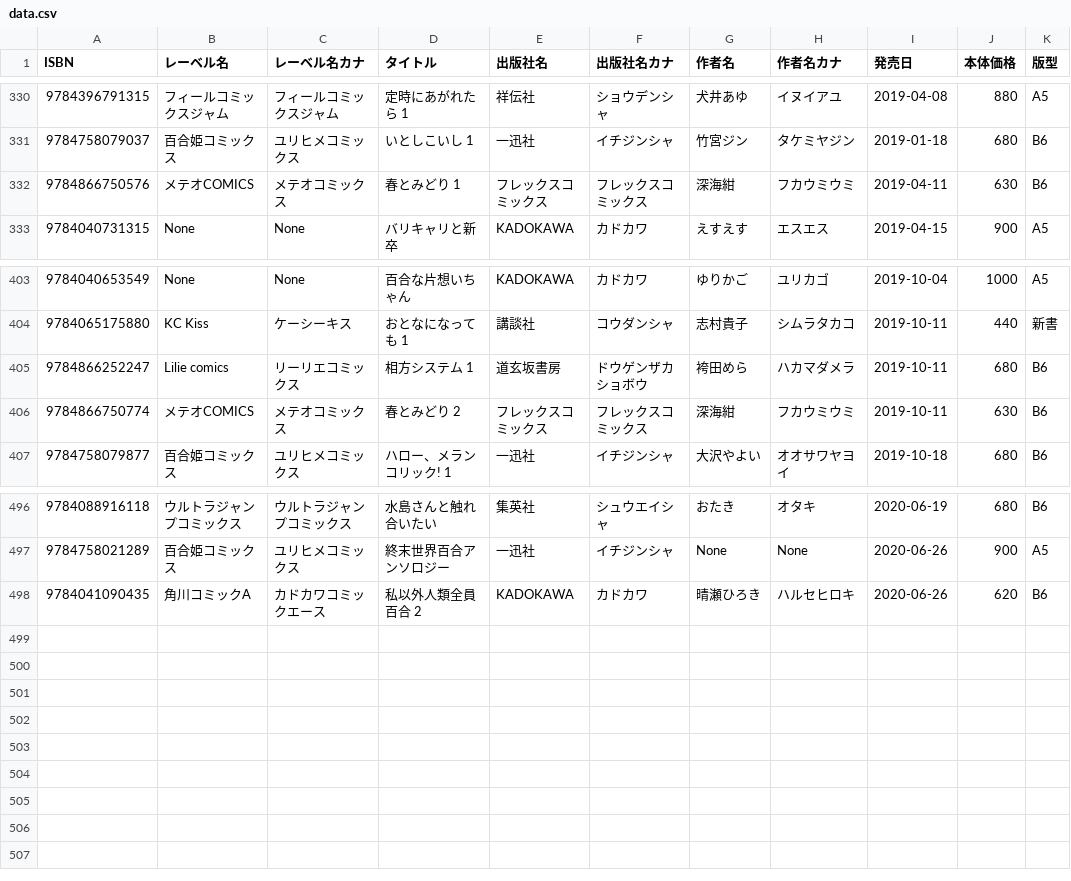
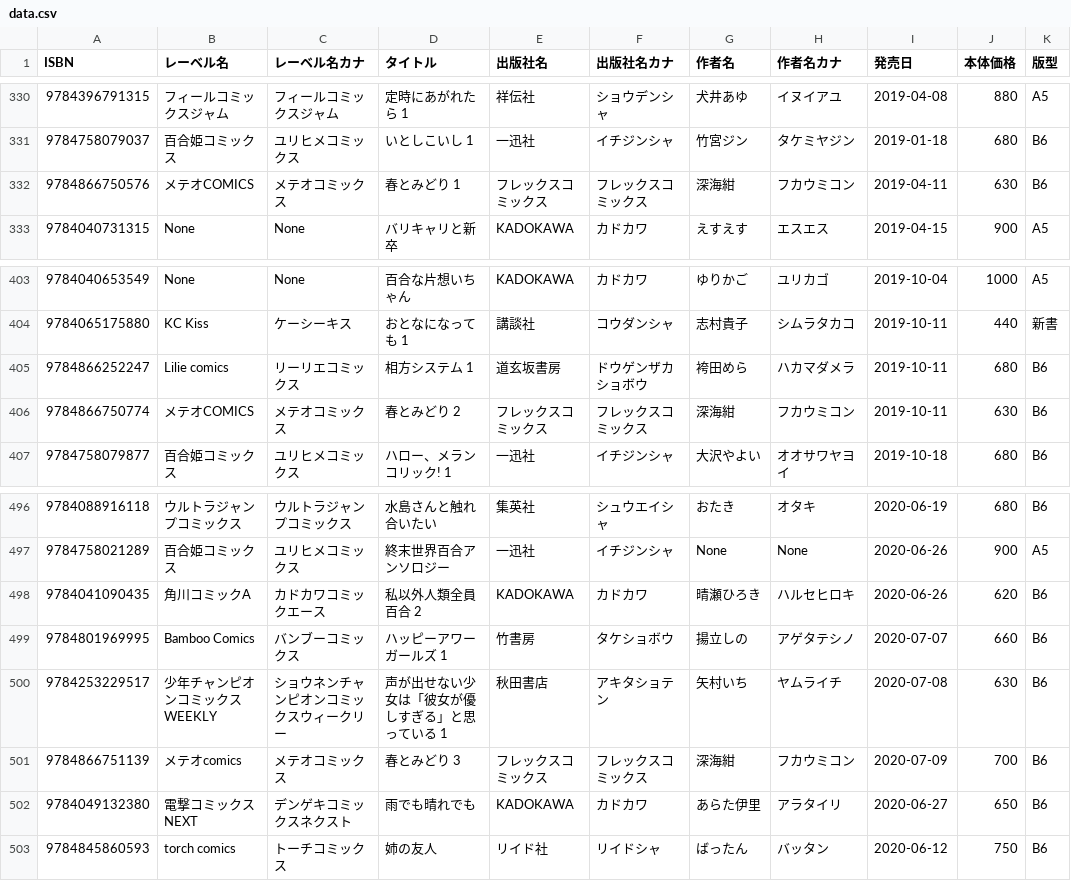
Before and after one commit to mitsuemon/lily-comics, a CSV file: data.csv, drawn as a sheet; only a part is shown, gaps mark what is left out.

Commit message:
[add] 7/12に買った漫画の追加
以下の作品を追加
- ハッピーアワーガールズ 1
- 声が出せない少女は「彼女が優しすぎる」と思っている
- 春とみどり 3
- 雨でも晴れでも
- 姉の友人

```diff
--- a/data.csv
+++ b/data.csv
@@ -331,3 +331,3 @@ ISBN,レーベル名,レーベル名カナ,タイトル,出版社名,出版社
 9784758079037,百合姫コミックス,ユリヒメコミックス,いとしこいし 1,一迅社,イチジンシャ,竹宮ジン,タケミヤジン,2019-01-18,680,B6
-9784866750576,メテオCOMICS,メテオコミックス,春とみどり 1,フレックスコミックス,フレックスコミックス,深海紺,フカウミウミ,2019-04-11,630,B6
+9784866750576,メテオCOMICS,メテオコミックス,春とみどり 1,フレックスコミックス,フレックスコミックス,深海紺,フカウミコン,2019-04-11,630,B6
 9784040731315,None,None,バリキャリと新卒,KADOKAWA,カドカワ,えすえす,エスエス,2019-04-15,900,A5
@@ -405,3 +405,3 @@ ISBN,レーベル名,レーベル名カナ,タイトル,出版社名,出版社
 9784866252247,Lilie comics,リーリエコミックス,相方システム 1,道玄坂書房,ドウゲンザカショボウ,袴田めら,ハカマダメラ,2019-10-11,680,B6
-9784866750774,メテオCOMICS,メテオコミックス,春とみどり 2,フレックスコミックス,フレックスコミックス,深海紺,フカウミウミ,2019-10-11,630,B6
+9784866750774,メテオCOMICS,メテオコミックス,春とみどり 2,フレックスコミックス,フレックスコミックス,深海紺,フカウミコン,2019-10-11,630,B6
 9784758079877,百合姫コミックス,ユリヒメコミックス,ハロー、メランコリック! 1,一迅社,イチジンシャ,大沢やよい,オオサワヤヨイ,2019-10-18,680,B6
@@ -498 +498,6 @@ ISBN,レーベル名,レーベル名カナ,タイトル,出版社名,出版社
 9784041090435,角川コミックA,カドカワコミックエース,私以外人類全員百合 2,KADOKAWA,カドカワ,晴瀬ひろき,ハルセヒロキ,2020-06-26,620,B6
+9784801969995,Bamboo Comics,バンブーコミックス,ハッピーアワーガールズ 1,竹書房,タケショボウ,揚立しの,アゲタテシノ,2020-07-07,660,B6
+9784253229517,少年チャンピオンコミックスWEEKLY,ショウネンチャンピオンコミックスウィークリー,声が出せない少女は「彼女が優しすぎる」と思っている 1,秋田書店,アキタショテン,矢村いち,ヤムライチ,2020-07-08,630,B6
+9784866751139,メテオcomics,メテオコミックス,春とみどり 3,フレックスコミックス,フレックスコミックス,深海紺,フカウミコン,2020-07-09,700,B6
+9784049132380,電撃コミックスNEXT,デンゲキコミックスネクスト,雨でも晴れでも,KADOKAWA,カドカワ,あらた伊里,アラタイリ,2020-06-27,650,B6
+9784845860593,torch comics,トーチコミックス,姉の友人,リイド社,リイドシャ,ばったん,バッタン,2020-06-12,750,B6
```
